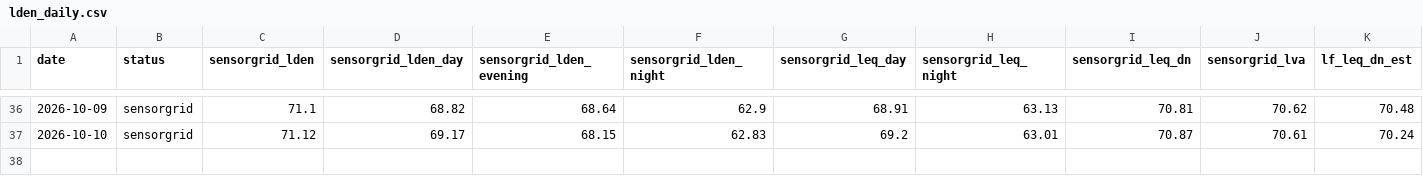
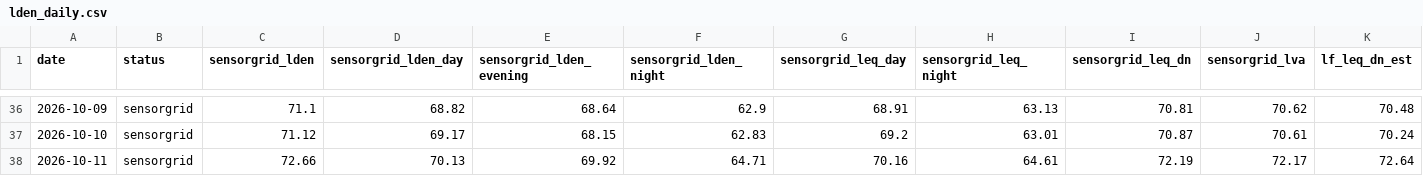
Before and after one commit to lisbonfinals/lisbonfinals.github.io, a CSV file: research-data/lden_daily.csv, drawn as a sheet; only a part is shown, gaps mark what is left out; rows hold the shown columns only; the diff names each change by its address in the sheet, - before the commit and + after, or states it on an @@ line.

```diff
--- a/research-data/lden_daily.csv
+++ b/research-data/lden_daily.csv
+row 38: 2026-10-11 | sensorgrid | 72.66 | 70.13 | 69.92 | 64.71 | 70.16 | 64.61 | 72.19 | 72.17 | 72.64
```
Also changed, not shown: research-data/noise_weather_3h.csv, research-data/weather_hourly_2026-10.csv, 7 other files.
